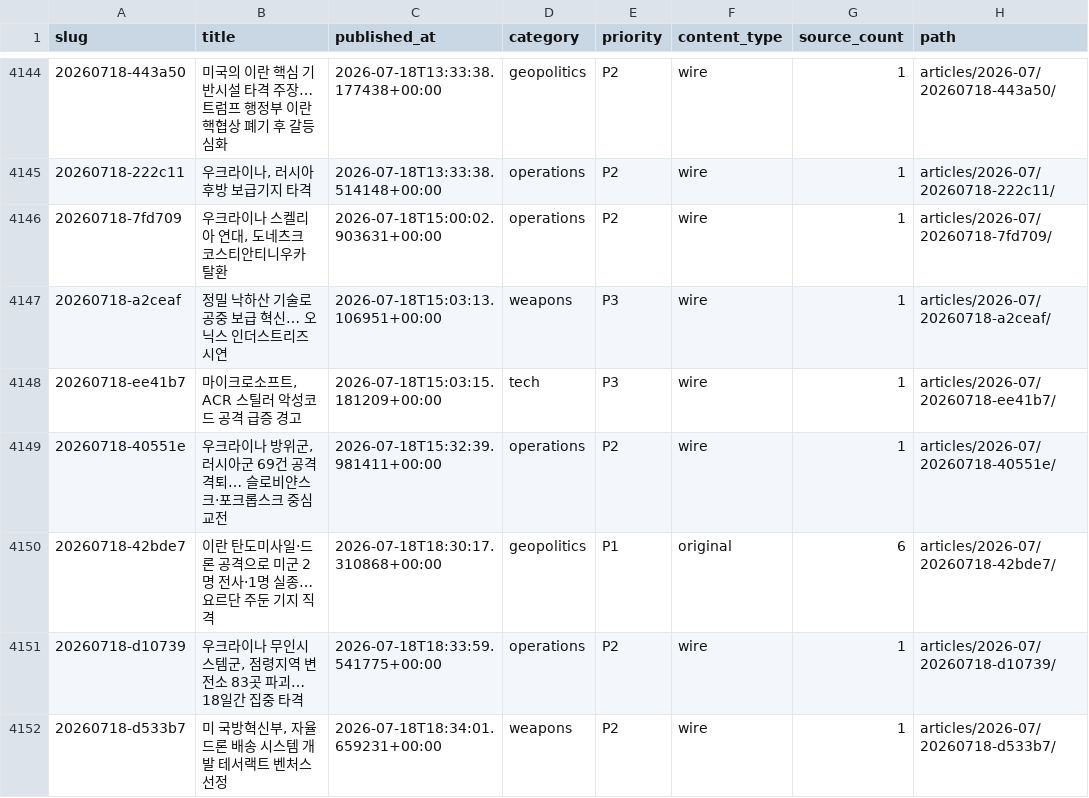
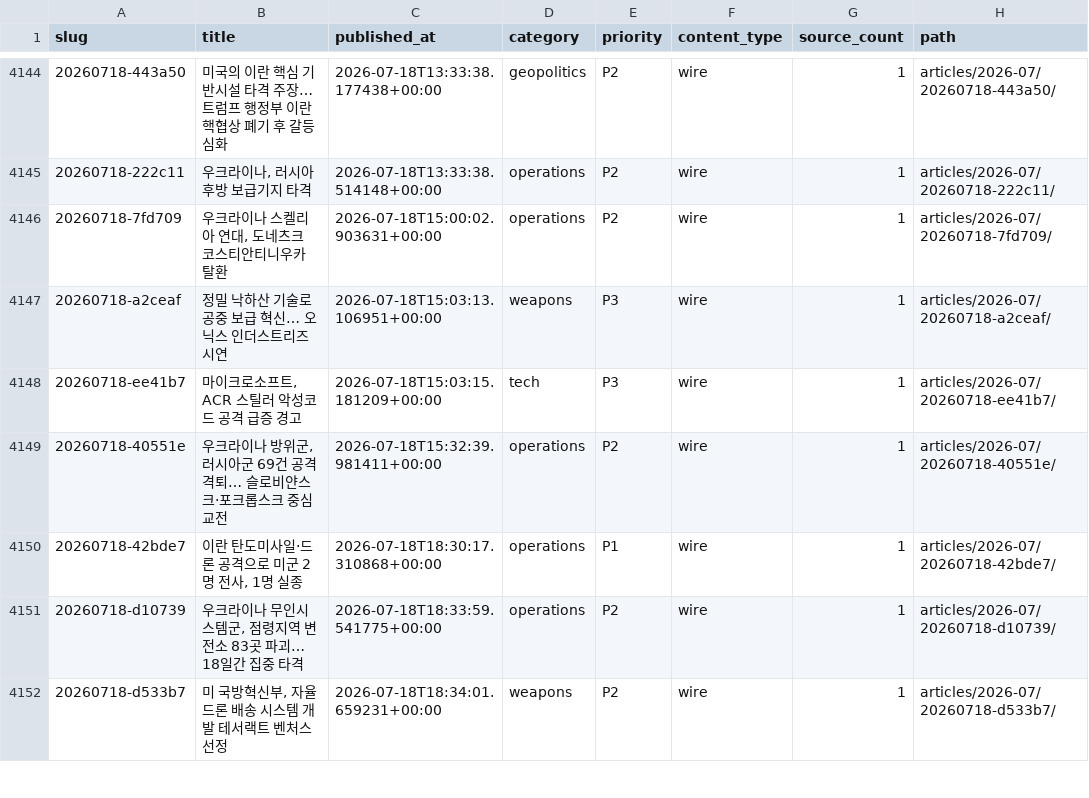
Before and after one commit to CombatSociety/data, a CSV file: index.csv, drawn as a sheet; only a part is shown, gaps mark what is left out.

```diff
--- a/index.csv
+++ b/index.csv
@@ -4149,3 +4149,3 @@ slug,title,published_at,category,priority,content_type,source_count,path
 20260718-40551e,"우크라이나 방위군, 러시아군 69건 공격 격퇴… 슬로비얀스크·포크롭스크 중심 교전",2026-07-18T15:32:39.981411+00:00,operations,P2,wire,1,articles/2026-07/20260718-40551e/
-20260718-42bde7,이란 탄도미사일·드론 공격으로 미군 2명 전사·1명 실종… 요르단 주둔 기지 직격,2026-07-18T18:30:17.310868+00:00,geopolitics,P1,original,6,articles/2026-07/20260718-42bde7/
+20260718-42bde7,"이란 탄도미사일·드론 공격으로 미군 2명 전사, 1명 실종",2026-07-18T18:30:17.310868+00:00,operations,P1,wire,1,articles/2026-07/20260718-42bde7/
 20260718-d10739,"우크라이나 무인시스템군, 점령지역 변전소 83곳 파괴… 18일간 집중 타격",2026-07-18T18:33:59.541775+00:00,operations,P2,wire,1,articles/2026-07/20260718-d10739/
```
Also changed, not shown: 3 other files.
